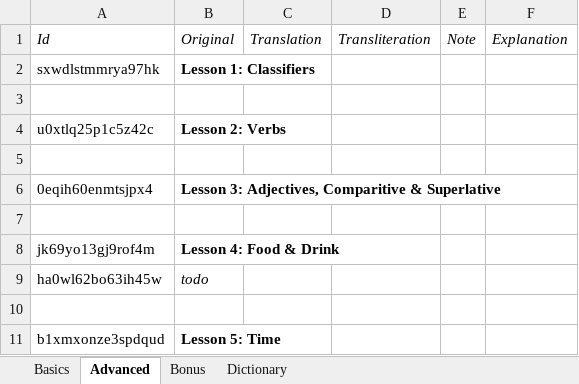
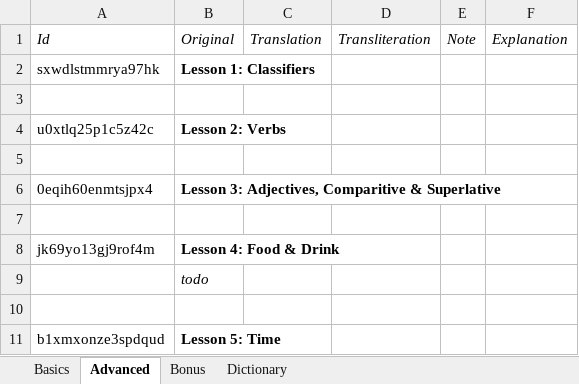
Before and after one commit to cwagner22/SleepoLingo, an Excel workbook: App/lessons.xlsx, sheet Advanced, drawn as a sheet; values as stored, in another font and other column widths than the file's, no borders; charts and pictures not drawn; the diff names each change by its address in the sheet, - before the commit and + after, or states it on an @@ line.

Commit message:
Fix: when importing new lessons, the old versions still appear (double).

```diff
--- a/App/lessons.xlsx (sheet Advanced)
+++ b/App/lessons.xlsx (sheet Advanced)
-A9: ha0wl62bo63ih45w
+A9: (empty)
```
Also changed, not shown: 4 other files.
